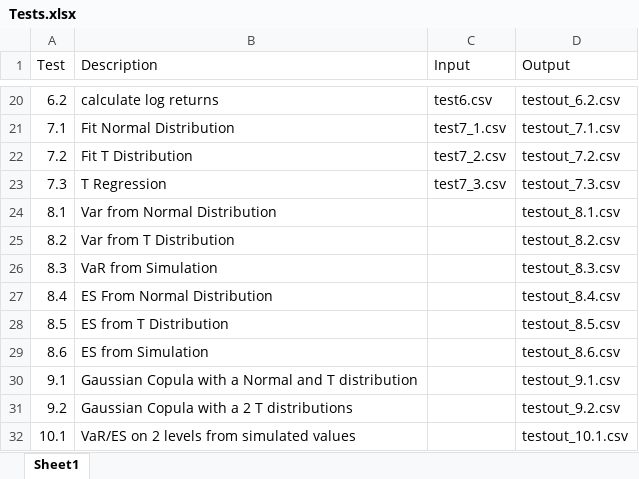
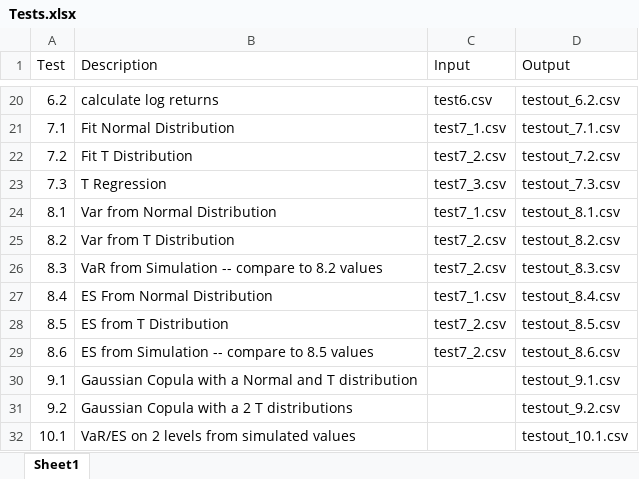
Before and after one commit to leslie-dees/FinTech545, an Excel workbook: testfiles/Tests.xlsx, sheet Sheet1, drawn as a sheet; only a part is shown, gaps mark what is left out; values as stored, in another font and other column widths than the file's, no borders; the diff names each change by its address in the sheet, - before the commit and + after, or states it on an @@ line.

Commit message:
updates for tests part 2

```diff
--- a/testfiles/Tests.xlsx (sheet Sheet1)
+++ b/testfiles/Tests.xlsx (sheet Sheet1)
-C24 (Input): (empty)
+C24 (Input): test7_1.csv
-C25:C26 (Input): (empty)
+C25:C26 (Input): test7_2.csv
-B26 (Description): VaR from Simulation
+B26 (Description): VaR from Simulation -- compare to 8.2 values
-C27 (Input): (empty)
+C27 (Input): test7_1.csv
-C28:C29 (Input): (empty)
+C28:C29 (Input): test7_2.csv
-B29 (Description): ES from Simulation
+B29 (Description): ES from Simulation -- compare to 8.5 values
```
Also changed, not shown: 6 other files.
